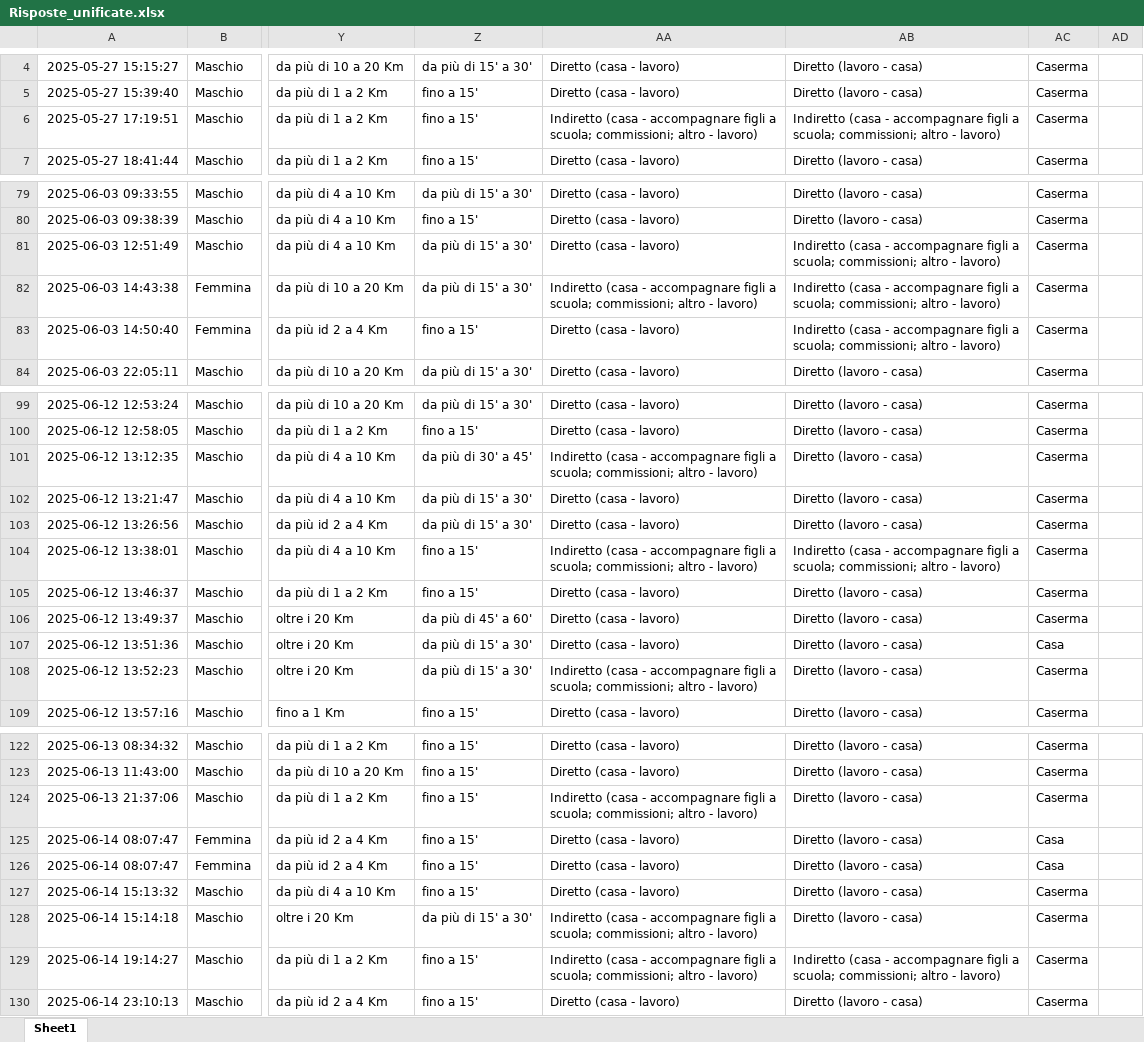
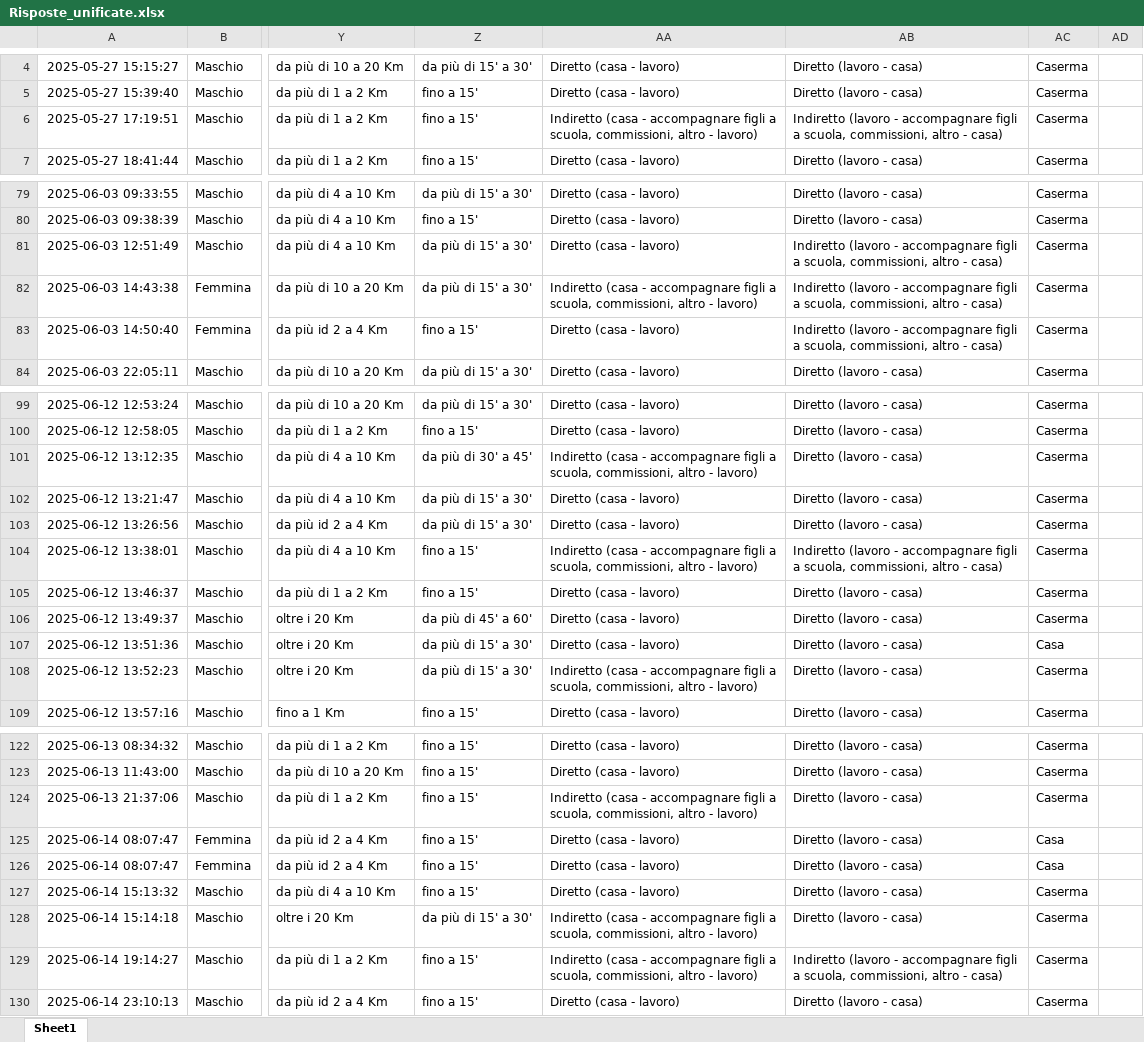
Before and after one commit to Dr-Marshmallow/Bike2Work, an Excel workbook: Data source/Risposte_unificate.xlsx, sheet Sheet1, drawn as a sheet; only a part is shown, gaps mark what is left out; values as stored, in another font and other column widths than the file's, no borders; the diff covers the shown part only; the diff names each change by its address in the sheet, - before the commit and + after, or states it on an @@ line.

Commit message:
Revert "Aggiornata colonna con risposte contenenti ','"
This reverts commit 0b6cb98d1860257ba84ffc51c0d487f1b2dc50a5.

```diff
--- a/Data source/Risposte_unificate.xlsx (sheet Sheet1)
+++ b/Data source/Risposte_unificate.xlsx (sheet Sheet1)
-AA6: …figli a scuola; commissioni; altro -…
+AA6: …figli a scuola, commissioni, altro -…
-AB6: Indiretto (casa - accompagnare figli a scuola; commissioni; altro - lavoro)
+AB6: Indiretto (lavoro - accompagnare figli a scuola, commissioni, altro - casa)
-AB81:AB83: Indiretto (casa - accompagnare figli a scuola; commissioni; altro - lavoro)
+AB81:AB83: Indiretto (lavoro - accompagnare figli a scuola, commissioni, altro - casa)
-AA82: …figli a scuola; commissioni; altro -…
+AA82: …figli a scuola, commissioni, altro -…
-AA101: …figli a scuola; commissioni; altro -…
+AA101: …figli a scuola, commissioni, altro -…
-AA104: …figli a scuola; commissioni; altro -…
+AA104: …figli a scuola, commissioni, altro -…
-AB104: Indiretto (casa - accompagnare figli a scuola; commissioni; altro - lavoro)
+AB104: Indiretto (lavoro - accompagnare figli a scuola, commissioni, altro - casa)
-AA108: …figli a scuola; commissioni; altro -…
+AA108: …figli a scuola, commissioni, altro -…
-AA124: …figli a scuola; commissioni; altro -…
+AA124: …figli a scuola, commissioni, altro -…
-AA128:AA129: …figli a scuola; commissioni; altro -…
+AA128:AA129: …figli a scuola, commissioni, altro -…
-AB129: Indiretto (casa - accompagnare figli a scuola; commissioni; altro - lavoro)
+AB129: Indiretto (lavoro - accompagnare figli a scuola, commissioni, altro - casa)
```
Also changed, not shown: 10 edited cells elsewhere in this sheet.
